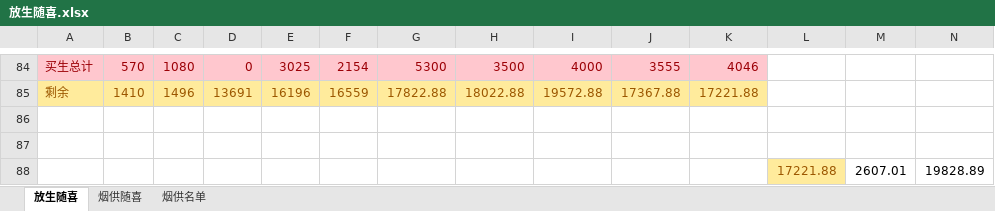
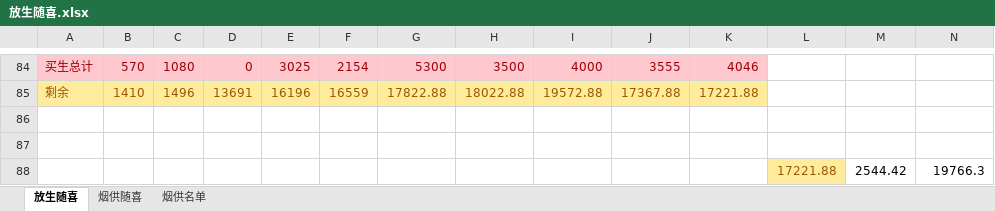
Before and after one commit to aresxubo/chiming, an Excel workbook: 放生随喜.xlsx, sheet 放生随喜, drawn as a sheet; only a part is shown, gaps mark what is left out; values as stored, in another font and other column widths than the file's, no borders; table styles not drawn; removed rows and columns are numbered as before the commit, all else as after; the diff names each change by its address in the sheet, - before the commit and + after, or states it on an @@ line.

Commit message:
19766.3
总额减去前面烟供花费

```diff
--- a/放生随喜.xlsx (sheet 放生随喜)
+++ b/放生随喜.xlsx (sheet 放生随喜)
-row 88:  |  |  |  |  |  |  |  |  |  |  | 17221.88 | 2607.01 | 19828.89
+row 88:  |  |  |  |  |  |  |  |  |  |  | 17221.88 | 2544.42 | 19766.3
```
